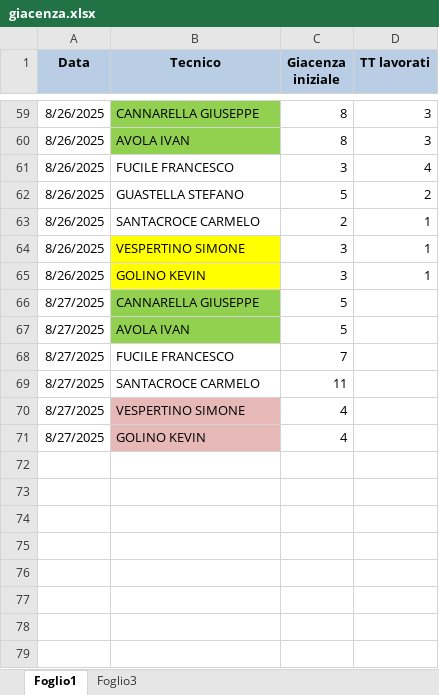
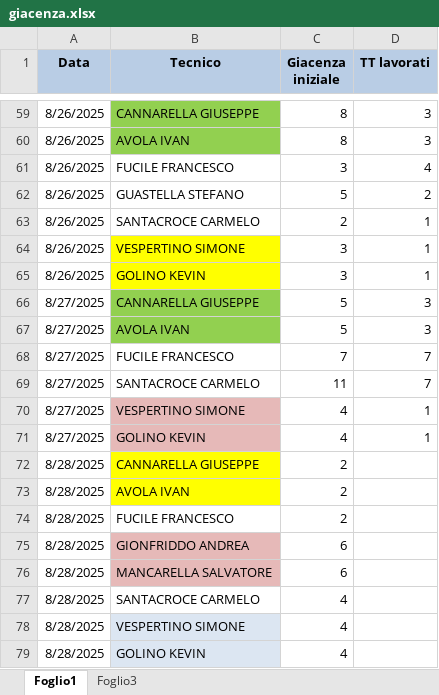
Before and after one commit to lbianco11197/Avanzamento-Impulsiva-v2, an Excel workbook: giacenza.xlsx, sheet Foglio1, drawn as a sheet; only a part is shown, gaps mark what is left out; values as stored, in another font and other column widths than the file's, no borders; the diff names each change by its address in the sheet, - before the commit and + after, or states it on an @@ line.

Commit message:
Aggiornato giacenza.xlsx da lbianco via Streamlit

```diff
--- a/giacenza.xlsx (sheet Foglio1)
+++ b/giacenza.xlsx (sheet Foglio1)
-D66:D67 (TT lavorati): (empty)
+D66:D67 (TT lavorati): 3
-D68:D69 (TT lavorati): (empty)
+D68:D69 (TT lavorati): 7
-D70:D71 (TT lavorati): (empty)
+D70:D71 (TT lavorati): 1
+row 72: 8/28/2025 | CANNARELLA GIUSEPPE | 2
+row 73: 8/28/2025 | AVOLA IVAN | 2
+row 74: 8/28/2025 | FUCILE FRANCESCO | 2
+row 75: 8/28/2025 | GIONFRIDDO ANDREA | 6
+row 76: 8/28/2025 | MANCARELLA SALVATORE | 6
+row 77: 8/28/2025 | SANTACROCE CARMELO | 4
+row 78: 8/28/2025 | VESPERTINO SIMONE | 4
+row 79: 8/28/2025 | GOLINO KEVIN | 4
```
